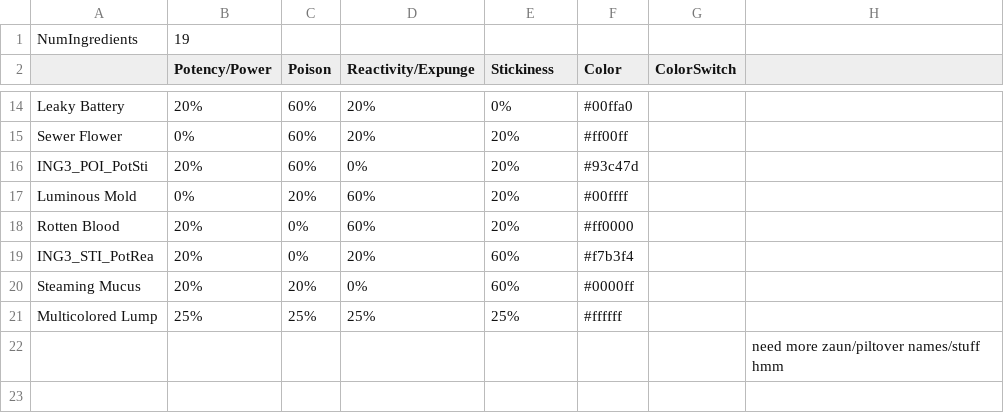
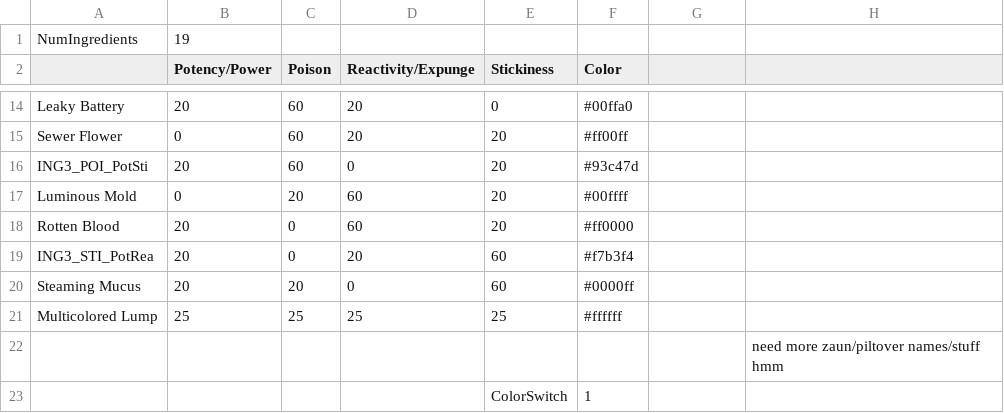
Before and after one commit to ZauniteKoopa/ProjectTwitchV3, a CSV file: Assets/Resources/DesignerCSVs/IngredientDatabase.csv, drawn as a sheet; only a part is shown, gaps mark what is left out; the diff covers the shown part only; the diff names each change by its address in the sheet, - before the commit and + after, or states it on an @@ line.

```diff
--- a/Assets/Resources/DesignerCSVs/IngredientDatabase.csv
+++ b/Assets/Resources/DesignerCSVs/IngredientDatabase.csv
-G2: ColorSwitch
+G2: (empty)
-B14 (Potency/Power): 20%
+B14 (Potency/Power): 20
-C14:C16 (Poison): 60%
+C14:C16 (Poison): 60
-D14:D15 (Reactivity/Expunge): 20%
+D14:D15 (Reactivity/Expunge): 20
-E14 (Stickiness): 0%
+E14 (Stickiness): 0
-B15 (Potency/Power): 0%
+B15 (Potency/Power): 0
-E15:E18 (Stickiness): 20%
+E15:E18 (Stickiness): 20
-B16 (Potency/Power): 20%
+B16 (Potency/Power): 20
-D16 (Reactivity/Expunge): 0%
+D16 (Reactivity/Expunge): 0
-B17 (Potency/Power): 0%
+B17 (Potency/Power): 0
-C17 (Poison): 20%
+C17 (Poison): 20
-D17:D18 (Reactivity/Expunge): 60%
+D17:D18 (Reactivity/Expunge): 60
-B18:B20 (Potency/Power): 20%
+B18:B20 (Potency/Power): 20
-C18:C19 (Poison): 0%
+C18:C19 (Poison): 0
-D19 (Reactivity/Expunge): 20%
+D19 (Reactivity/Expunge): 20
-E19:E20 (Stickiness): 60%
+E19:E20 (Stickiness): 60
-C20 (Poison): 20%
+C20 (Poison): 20
-D20 (Reactivity/Expunge): 0%
+D20 (Reactivity/Expunge): 0
-B21 (Potency/Power): 25%
+B21 (Potency/Power): 25
-C21 (Poison): 25%
+C21 (Poison): 25
-D21 (Reactivity/Expunge): 25%
+D21 (Reactivity/Expunge): 25
-E21 (Stickiness): 25%
+E21 (Stickiness): 25
+row 23:  |  |  |  | ColorSwitch | 1
```
Also changed, not shown: 45 edited cells elsewhere in this file, 46 other files.
